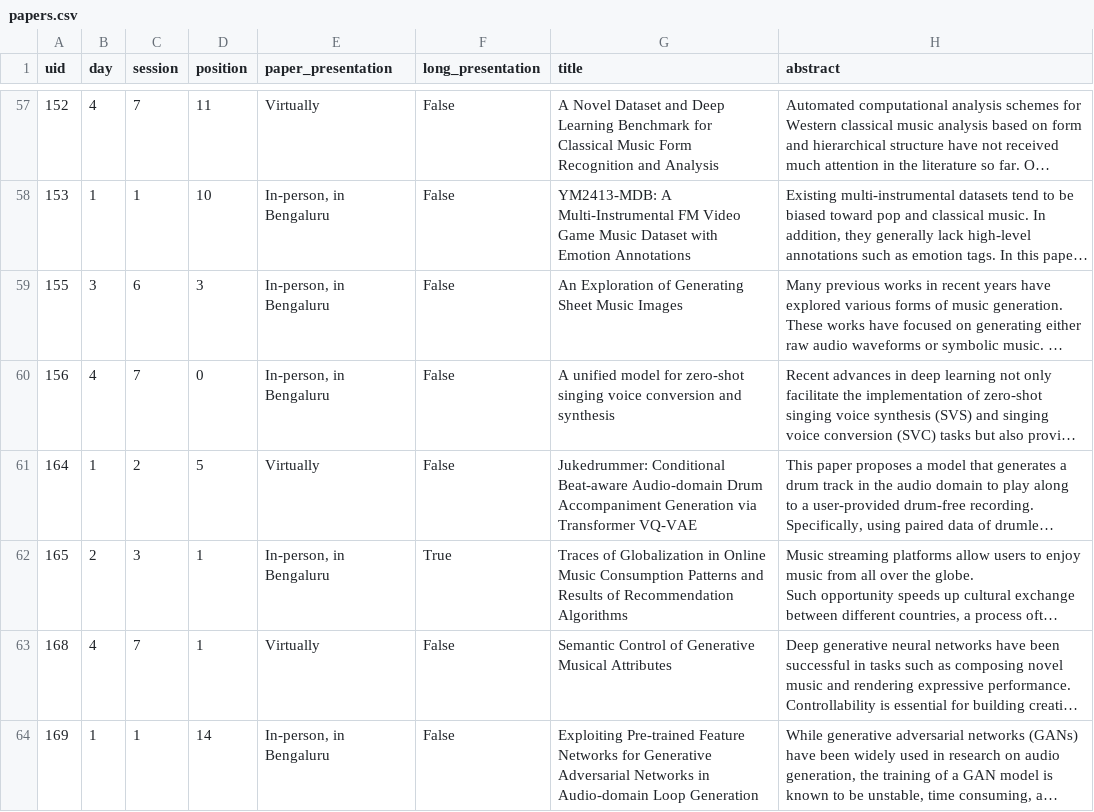
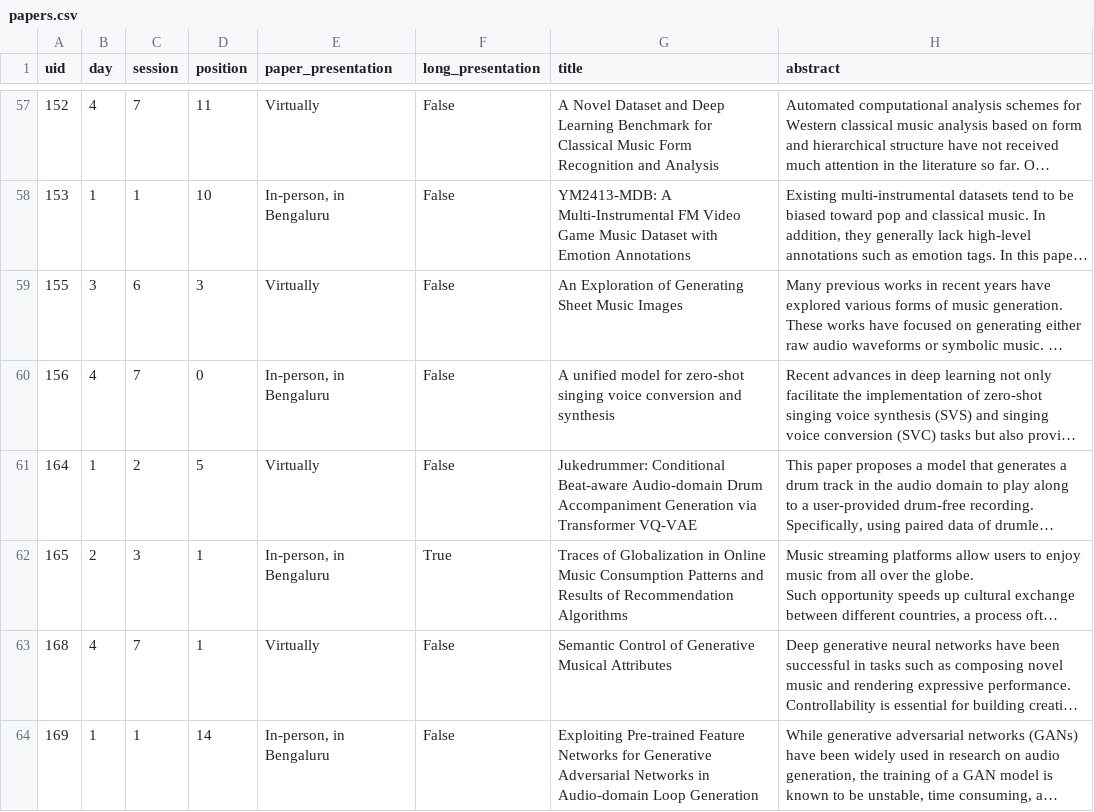
Before and after one commit to ismir2022program/ismir2022program.github.io, a CSV file: sitedata/papers.csv, drawn as a sheet; only a part is shown, gaps mark what is left out; long unchanged cells end in …; the diff names each change by its address in the sheet, - before the commit and + after, or states it on an @@ line.

```diff
--- a/sitedata/papers.csv
+++ b/sitedata/papers.csv
-E59 (paper_presentation): In-person, in Bengaluru
+E59 (paper_presentation): Virtually
```
Also changed, not shown: 2 other files.
